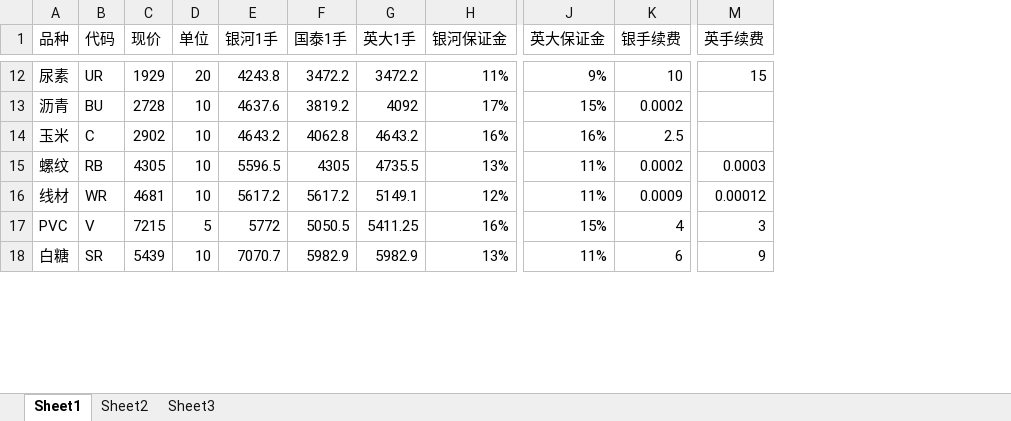
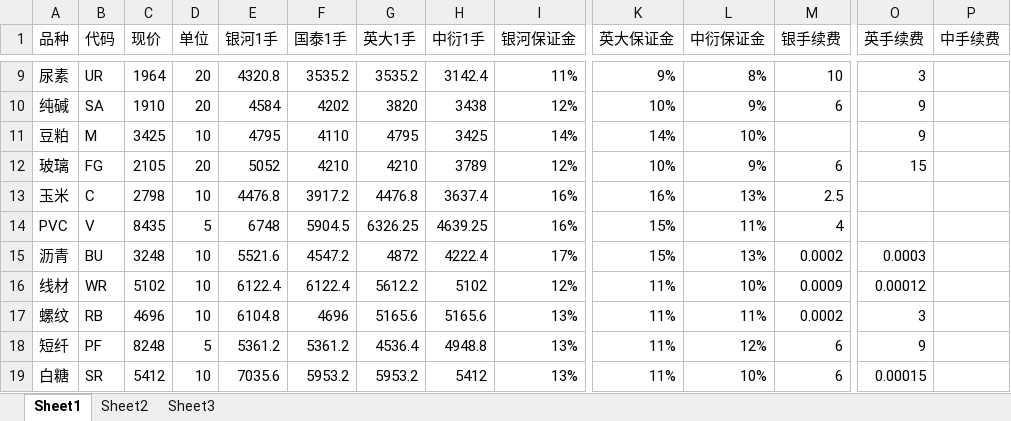
Before and after one commit to imbaxl/win-code, an Excel workbook: future/future.xlsx, sheet Sheet1, drawn as a sheet; only a part is shown, gaps mark what is left out; values as stored, in another font and other column widths than the file's, no cell formats; removed rows and columns are numbered as before the commit, all else as after; rows hold the shown columns only; the diff covers the shown part only; the diff names each change by its address in the sheet, - before the commit and + after, or states it on an @@ line.

```diff
--- a/future/future.xlsx (sheet Sheet1)
+++ b/future/future.xlsx (sheet Sheet1)
+column H (中衍1手), row 9: 3142.4; row 13: 3637.4; row 16: 5102; row 19: 5412
+column L (中衍保证金), row 9: 8%; row 13: 13%; row 16: 10%; row 19: 10%
+column P (中手续费), empty
-C9 (现价): 1929
+C9 (现价): 1964
-E9 (银河1手): 4243.8
+E9 (银河1手): 4320.8
-F9 (国泰1手): 3472.2
+F9 (国泰1手): 3535.2
-G9 (英大1手): 3472.2
+G9 (英大1手): 3535.2
-O9 (英手续费): 15
+O9 (英手续费): 3
-row 13: 沥青 | BU | 2728 | 10 | 4637.6 | 3819.2 | 4092 | 17% | 15% | 0.0002
+row 10: 纯碱 | SA | 1910 | 20 | 4584 | 4202 | 3820 | 3438 | 12% | 10% | 9% | 6 | 9
+row 11: 豆粕 | M | 3425 | 10 | 4795 | 4110 | 4795 | 3425 | 14% | 14% | 10% |  | 9
+row 12: 玻璃 | FG | 2105 | 20 | 5052 | 4210 | 4210 | 3789 | 12% | 10% | 9% | 6 | 15
-C13 (现价): 2902
+C13 (现价): 2798
-E13 (银河1手): 4643.2
+E13 (银河1手): 4476.8
-F13 (国泰1手): 4062.8
+F13 (国泰1手): 3917.2
-G13 (英大1手): 4643.2
+G13 (英大1手): 4476.8
-row 15: 螺纹 | RB | 4305 | 10 | 5596.5 | 4305 | 4735.5 | 13% | 11% | 0.0002 | 0.0003
+row 14: PVC | V | 8435 | 5 | 6748 | 5904.5 | 6326.25 | 4639.25 | 16% | 15% | 11% | 4
+row 15: 沥青 | BU | 3248 | 10 | 5521.6 | 4547.2 | 4872 | 4222.4 | 17% | 15% | 13% | 0.0002 | 0.0003
-C16 (现价): 4681
+C16 (现价): 5102
-E16 (银河1手): 5617.2
+E16 (银河1手): 6122.4
-F16 (国泰1手): 5617.2
+F16 (国泰1手): 6122.4
-G16 (英大1手): 5149.1
+G16 (英大1手): 5612.2
-row 17: PVC | V | 7215 | 5 | 5772 | 5050.5 | 5411.25 | 16% | 15% | 4 | 3
+row 17: 螺纹 | RB | 4696 | 10 | 6104.8 | 4696 | 5165.6 | 5165.6 | 13% | 11% | 11% | 0.0002 | 3
+row 18: 短纤 | PF | 8248 | 5 | 5361.2 | 5361.2 | 4536.4 | 4948.8 | 13% | 11% | 12% | 6 | 9
-C19 (现价): 5439
+C19 (现价): 5412
-E19 (银河1手): 7070.7
+E19 (银河1手): 7035.6
-F19 (国泰1手): 5982.9
+F19 (国泰1手): 5953.2
-G19 (英大1手): 5982.9
+G19 (英大1手): 5953.2
-O19 (英手续费): 9
+O19 (英手续费): 0.00015
```
Also changed, not shown: 2 added rows, 6 removed rows and 29 edited cells elsewhere in this sheet, cell formats, 12 other files.
